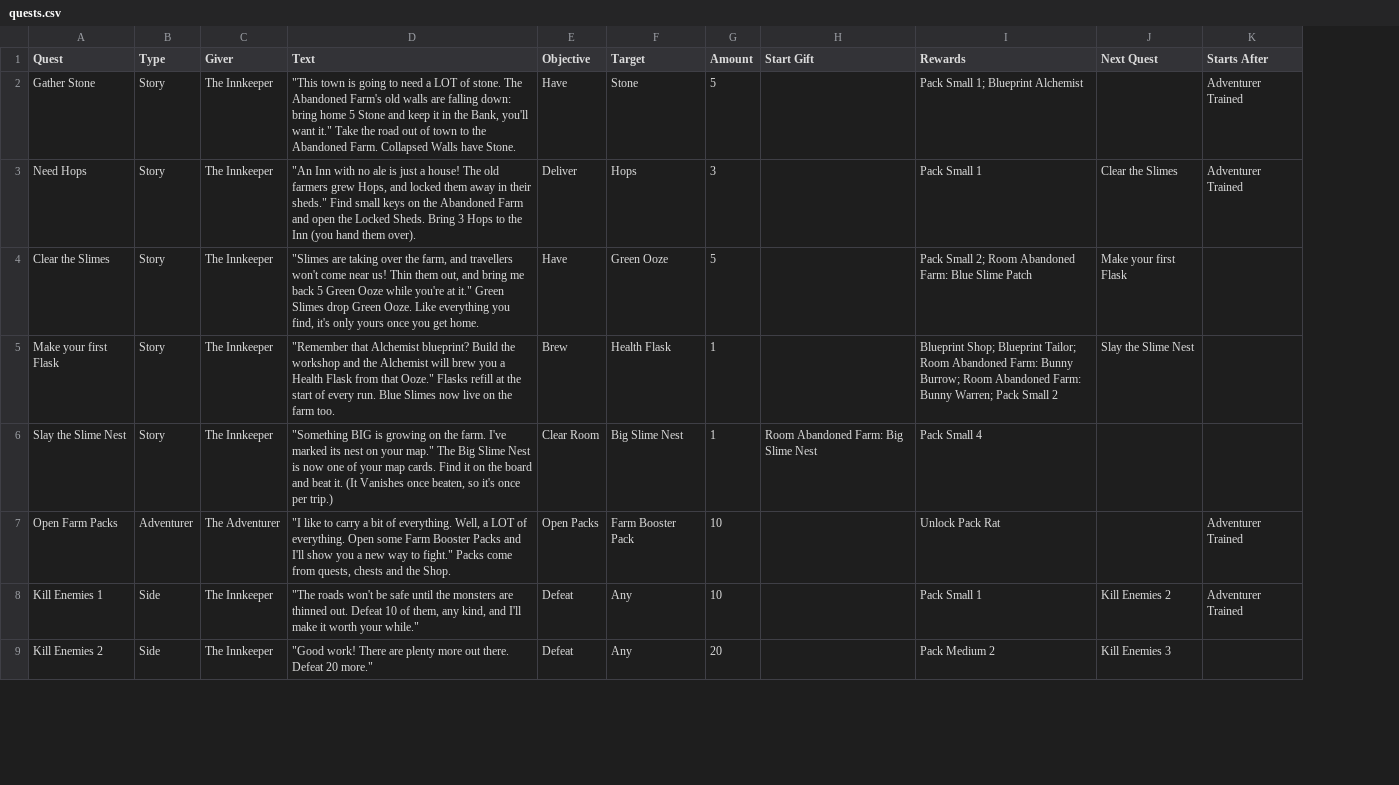
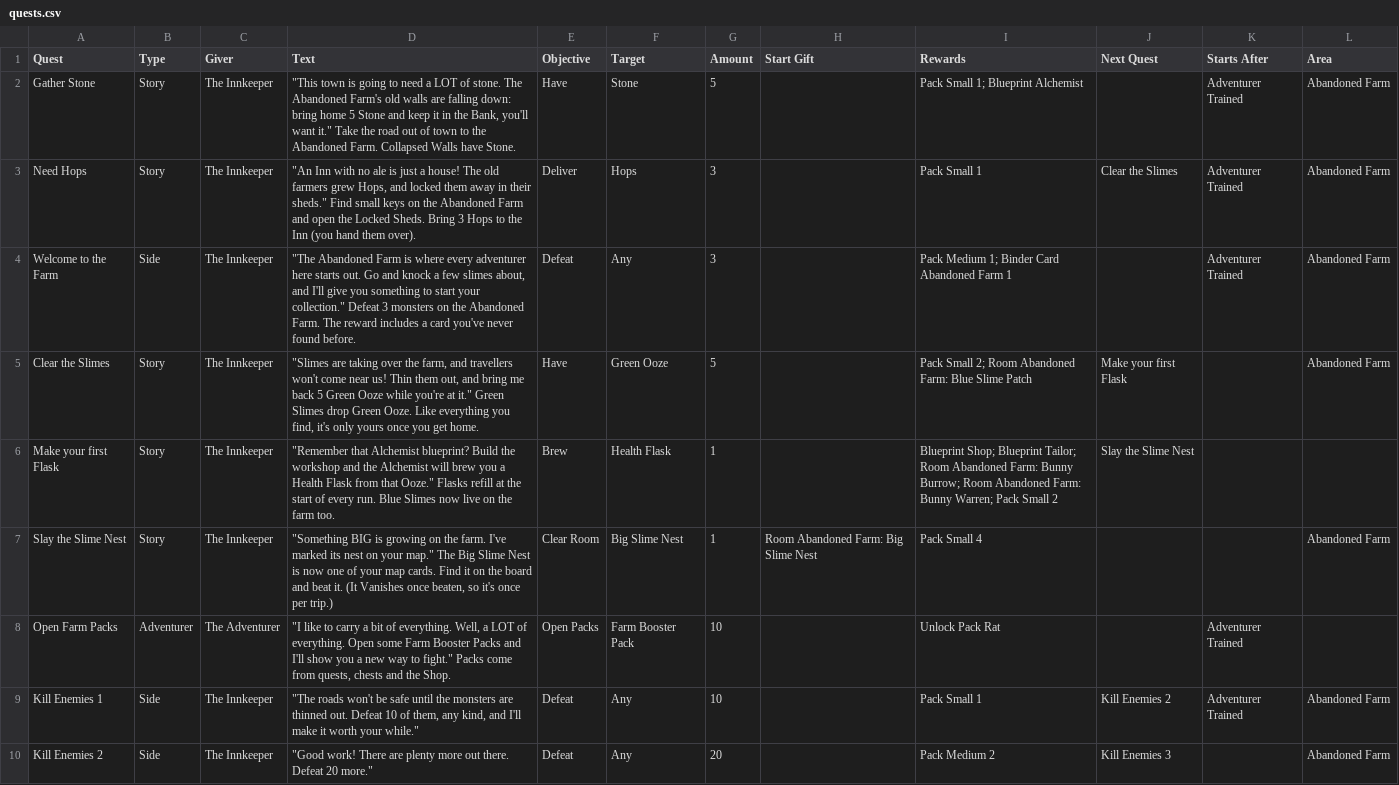
Before and after one commit to DustyOBrien/card-game, a CSV file: data/progression/quests.csv, drawn as a sheet; only a part is shown; addresses are those after the commit; the diff names each change by its address in the sheet, - before the commit and + after, or states it on an @@ line.

```diff
--- a/data/progression/quests.csv
+++ b/data/progression/quests.csv
+column L (Area), rows 2-3: Abandoned Farm | Abandoned Farm; rows 5-10: Abandoned Farm |  | Abandoned Farm |  | Abandoned Farm | Abandoned Farm
+row 4: Welcome to the Farm | Side | The Innkeeper | "The Abandoned Farm is where every adventurer here starts out. Go and knock a few slimes about, and I'll give you something to start your collection." Defeat 3 monsters on the Abandoned Farm. The reward includes a card you've never found before. | Defeat | Any | 3 |  | Pack Medium 1; Binder Card Abandoned Farm 1 |  | Adventurer Trained | Abandoned Farm
```
Also changed, not shown: data/progression/town.csv, 21 other files.
